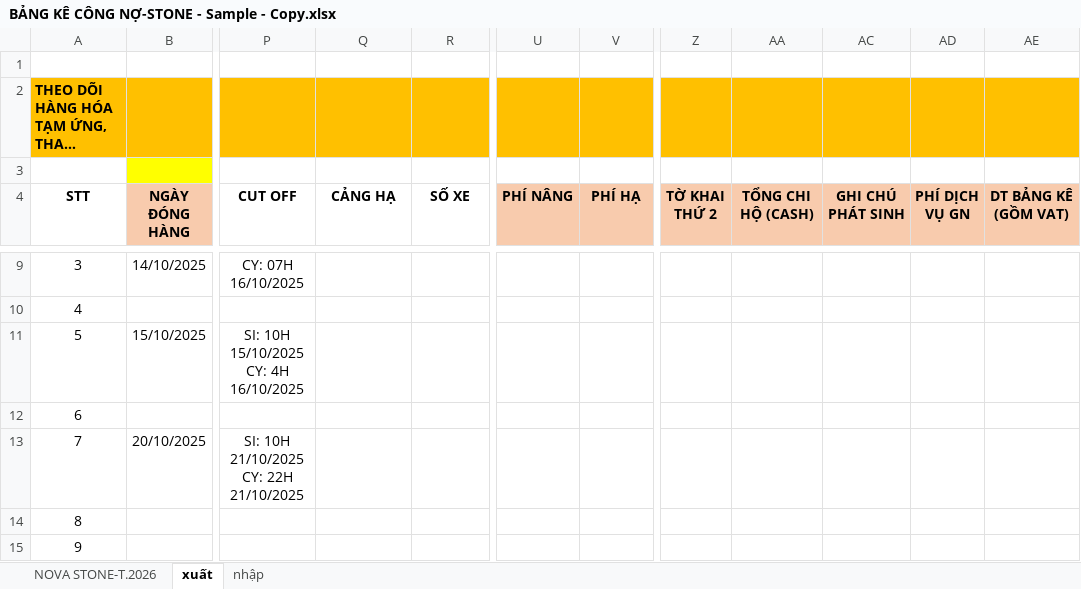
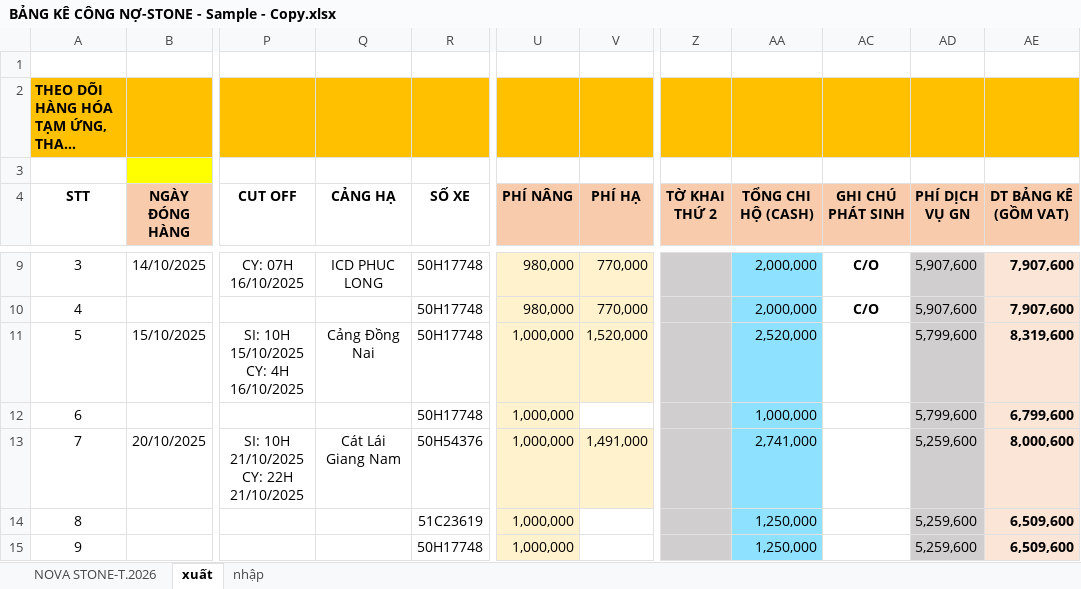
Before and after one commit to nguyenductrong1207/Tools, an Excel workbook: bang_ke/bly/BẢNG KÊ CÔNG NỢ-STONE - Sample - Copy.xlsx, sheet xuất, drawn as a sheet; only a part is shown, gaps mark what is left out; long unchanged cells end in …; values as stored, in another font and other column widths than the file's, no borders; the diff covers the shown part only; the diff names each change by its address in the sheet, - before the commit and + after, or states it on an @@ line.

```diff
--- a/bang_ke/bly/BẢNG KÊ CÔNG NỢ-STONE - Sample - Copy.xlsx (sheet xuất)
+++ b/bang_ke/bly/BẢNG KÊ CÔNG NỢ-STONE - Sample - Copy.xlsx (sheet xuất)
-Q9 (CẢNG HẠ): (empty)
+Q9 (CẢNG HẠ): ICD PHUC LONG
-R9:R12 (SỐ XE): (empty)
+R9:R12 (SỐ XE): 50H17748
-U9:V11 fill: none
+U9:V11 fill: #FFF2CC
-U9:U10 (PHÍ NÂNG): (empty)
+U9:U10 (PHÍ NÂNG): 980,000
-V9:V10 (PHÍ HẠ): (empty)
+V9:V10 (PHÍ HẠ): 770,000
-Z9:Z15 fill: none
+Z9:Z15 fill: #D0CECE
-AA9:AA15 fill: none
+AA9:AA15 fill: #8FE2FF
-AA9:AA10 (TỔNG CHI HỘ (CASH)): (empty)
+AA9:AA10 (TỔNG CHI HỘ (CASH)): 2,000,000
-AC9:AC10 (GHI CHÚ PHÁT SINH): (empty)
+AC9:AC10 (GHI CHÚ PHÁT SINH): C/O
-AD9:AD15 fill: none
+AD9:AD15 fill: #D0CECE
-AD9:AD10 (PHÍ DỊCH VỤ GN): (empty)
+AD9:AD10 (PHÍ DỊCH VỤ GN): 5,907,600
-AE9:AE15 fill: none
+AE9:AE15 fill: #FBE5D6
-AE9:AE10 (DT BẢNG KÊ (GỒM VAT)): (empty)
+AE9:AE10 (DT BẢNG KÊ (GỒM VAT)): 7,907,600
-Q11 (CẢNG HẠ): (empty)
+Q11 (CẢNG HẠ): Cảng Đồng Nai
-U11:U15 (PHÍ NÂNG): (empty)
+U11:U15 (PHÍ NÂNG): 1,000,000
-V11 (PHÍ HẠ): (empty)
+V11 (PHÍ HẠ): 1,520,000
-AA11 (TỔNG CHI HỘ (CASH)): (empty)
+AA11 (TỔNG CHI HỘ (CASH)): 2,520,000
-AD11:AD12 (PHÍ DỊCH VỤ GN): (empty)
+AD11:AD12 (PHÍ DỊCH VỤ GN): 5,799,600
-AE11 (DT BẢNG KÊ (GỒM VAT)): (empty)
+AE11 (DT BẢNG KÊ (GỒM VAT)): 8,319,600
-U12 fill: none
+U12 fill: #FFF2CC
-AA12 (TỔNG CHI HỘ (CASH)): (empty)
+AA12 (TỔNG CHI HỘ (CASH)): 1,000,000
-AE12 (DT BẢNG KÊ (GỒM VAT)): (empty)
+AE12 (DT BẢNG KÊ (GỒM VAT)): 6,799,600
-Q13 (CẢNG HẠ): (empty)
+Q13 (CẢNG HẠ): Cát Lái Giang Nam
-R13 (SỐ XE): (empty)
+R13 (SỐ XE): 50H54376
-U13:V13 fill: none
+U13:V13 fill: #FFF2CC
-V13 (PHÍ HẠ): (empty)
+V13 (PHÍ HẠ): 1,491,000
-AA13 (TỔNG CHI HỘ (CASH)): (empty)
+AA13 (TỔNG CHI HỘ (CASH)): 2,741,000
-AD13:AD15 (PHÍ DỊCH VỤ GN): (empty)
+AD13:AD15 (PHÍ DỊCH VỤ GN): 5,259,600
-AE13 (DT BẢNG KÊ (GỒM VAT)): (empty)
+AE13 (DT BẢNG KÊ (GỒM VAT)): 8,000,600
-R14 (SỐ XE): (empty)
+R14 (SỐ XE): 51C23619
-U14:U15 fill: none
+U14:U15 fill: #FFF2CC
-AA14:AA15 (TỔNG CHI HỘ (CASH)): (empty)
+AA14:AA15 (TỔNG CHI HỘ (CASH)): 1,250,000
-AE14:AE15 (DT BẢNG KÊ (GỒM VAT)): (empty)
+AE14:AE15 (DT BẢNG KÊ (GỒM VAT)): 6,509,600
-R15 (SỐ XE): (empty)
+R15 (SỐ XE): 50H17748
```
Also changed, not shown: 51 edited cells and cell formats elsewhere in this sheet, sheet NOVA STONE-T.2026, sheet nhập, hidden cells, bang_ke/bly/BẢNG KÊ CÔNG NỢ-STONE-T10.25.xlsx, bang_ke/van_loc_phat/example/tool bang ke/tool bang ke A DANH.xlsx, 20 other files.
